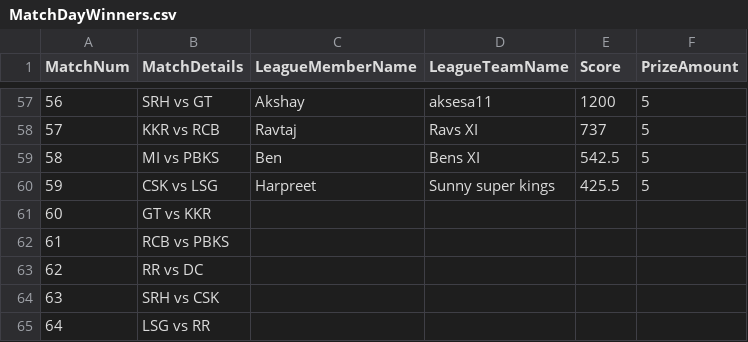
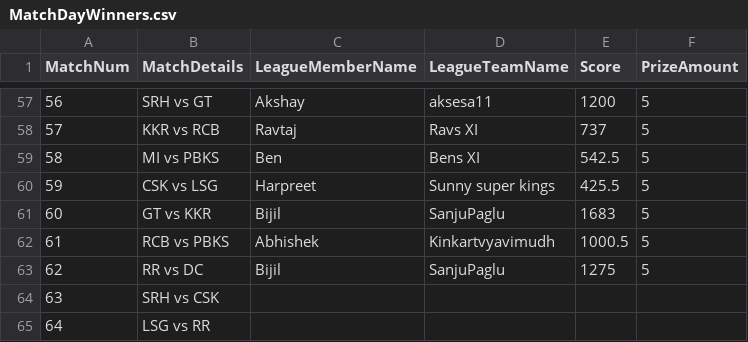
Before and after one commit to yashsshah/ipl_fantasy_leaderboard_ys, a CSV file: data/MatchDayWinners.csv, drawn as a sheet; only a part is shown, gaps mark what is left out.

```diff
--- a/data/MatchDayWinners.csv
+++ b/data/MatchDayWinners.csv
@@ -60,5 +60,5 @@ MatchNum,MatchDetails,LeagueMemberName,LeagueTeamName,Score,PrizeAmount
 59,CSK vs LSG,Harpreet,Sunny super kings,425.5,5
-60,GT vs KKR,,,,
-61,RCB vs PBKS,,,,
-62,RR vs DC,,,,
+60,GT vs KKR,Bijil,SanjuPaglu,1683,5
+61,RCB vs PBKS,Abhishek,Kinkartvyavimudh,1000.5,5
+62,RR vs DC,Bijil,SanjuPaglu,1275,5
 63,SRH vs CSK,,,,
```
Also changed, not shown: data/Leaderboard.csv, data/MatchDayScores.csv, 6 other files.
